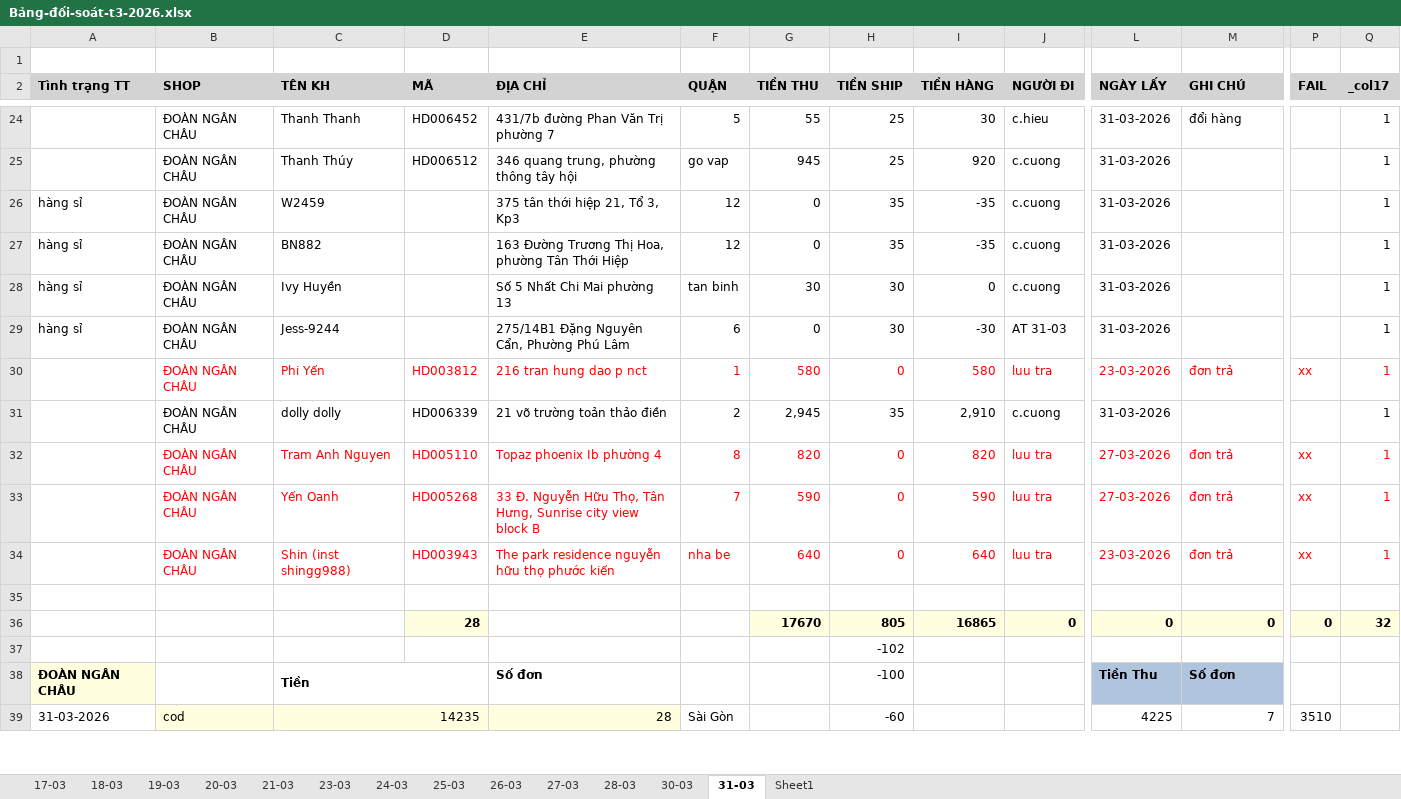
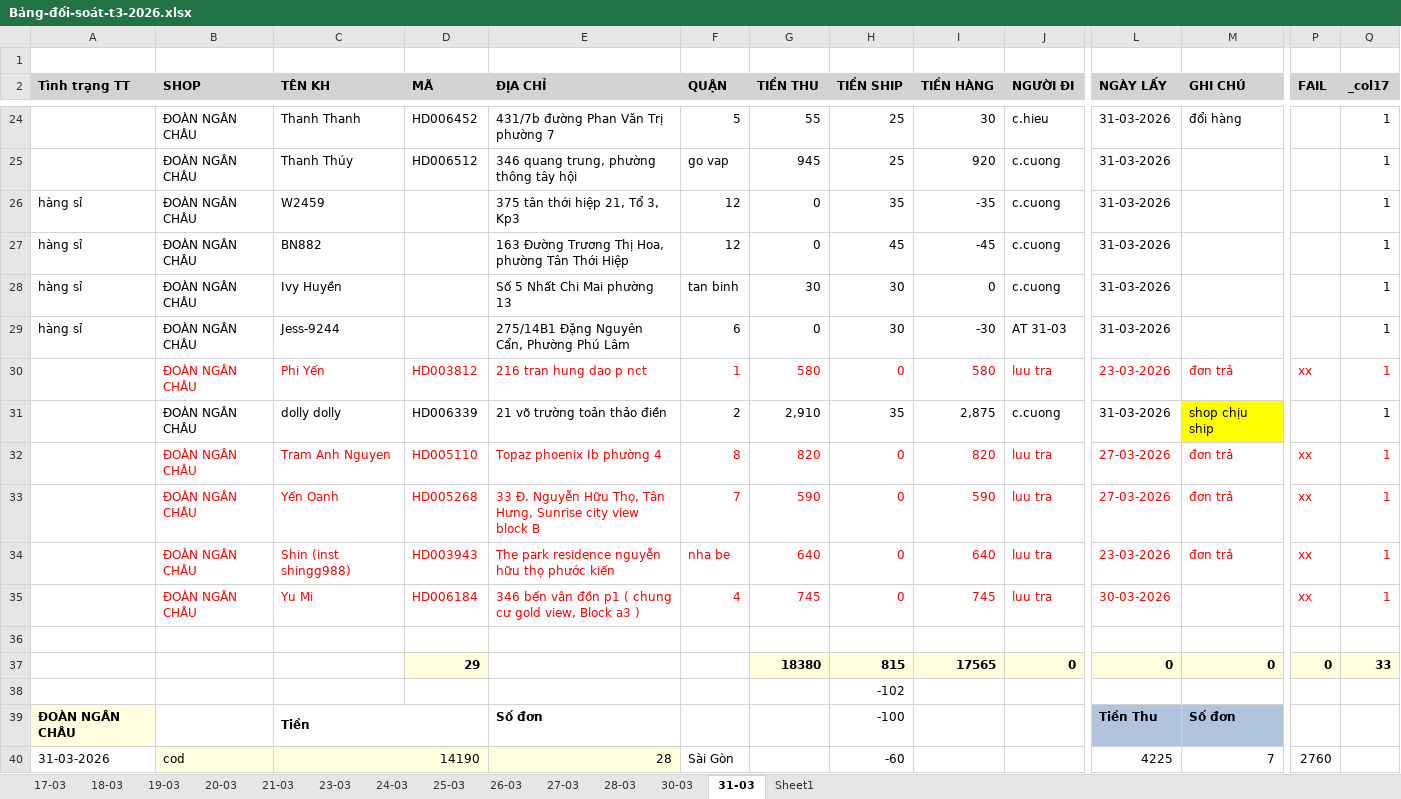
Before and after one commit to UIT19520358/TextExtractorTool, an Excel workbook: data/Mar/Bảng-đối-soát-t3-2026.xlsx, sheet 31-03, drawn as a sheet; only a part is shown, gaps mark what is left out; values as stored, in another font and other column widths than the file's, no borders; addresses are those after the commit; rows hold the shown columns only; the diff covers the shown part only; the diff names each change by its address in the sheet, - before the commit and + after, or states it on an @@ line.

```diff
--- a/data/Mar/Bảng-đối-soát-t3-2026.xlsx (sheet 31-03)
+++ b/data/Mar/Bảng-đối-soát-t3-2026.xlsx (sheet 31-03)
-H27 (TIỀN SHIP): 35
+H27 (TIỀN SHIP): 45
-I27 (TIỀN HÀNG): -35
+I27 (TIỀN HÀNG): -45
-G31 (TIỀN THU): 2,945
+G31 (TIỀN THU): 2,910
-I31 (TIỀN HÀNG): 2,910
+I31 (TIỀN HÀNG): 2,875
-M31 (GHI CHÚ): (empty)
+M31 (GHI CHÚ): shop chịu ship
-M31 fill: none
+M31 fill: #FFFF00
+row 35:  | ĐOÀN NGÂN CHÂU | Yu Mi | HD006184 | 346 bến vân đồn p1 ( chung cư gold view, Block a3 ) | 4 | 745 | 0 | 745 | luu tra | 30-03-2026 |  | xx | 1
-D37 (MÃ): 28
+D37 (MÃ): 29
-G37 (TIỀN THU): 17670
+G37 (TIỀN THU): 18380
-H37 (TIỀN SHIP): 805
+H37 (TIỀN SHIP): 815
-I37 (TIỀN HÀNG): 16865
+I37 (TIỀN HÀNG): 17565
-Q37 (_col17): 32
+Q37 (_col17): 33
-C40 (TÊN KH): 14235
+C40 (TÊN KH): 14190
-P40 (FAIL): 3510
+P40 (FAIL): 2760
```
Also changed, not shown: 1 added row, 1 removed row, 16 edited cells and cell formats elsewhere in this sheet, sheet Sheet1, formulas that keep their value, data/Mar/Data-import.xlsx, data/Mar/THÁNG 3.2026- CHÂU NGÂN- ĐỐI SOÁT.xlsx, 3 other files.
